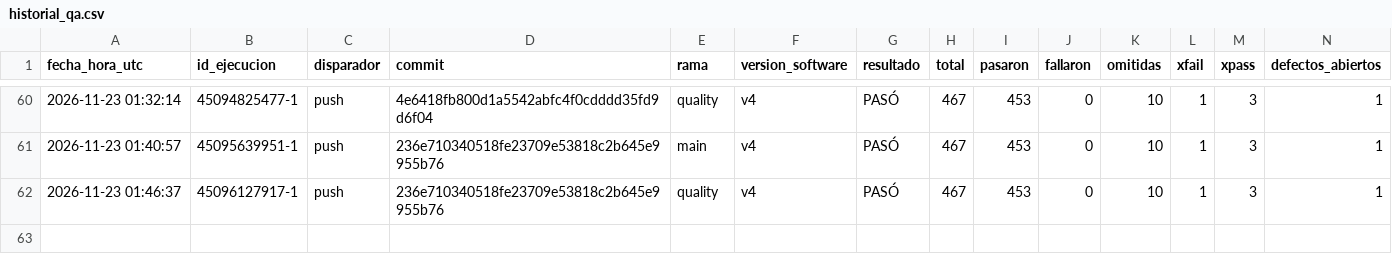
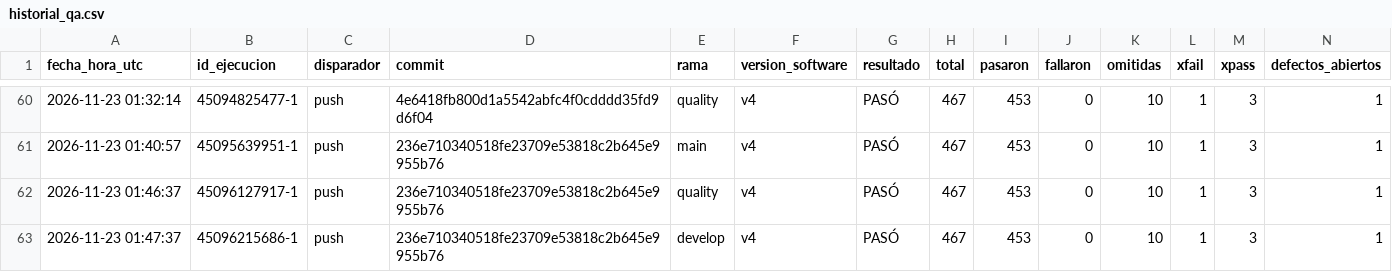
Before and after one commit to juanitoarciniegas-debug/Picksy, a CSV file: docs/qa/historial_qa.csv, drawn as a sheet; only a part is shown, gaps mark what is left out; rows hold the shown columns only; the diff names each change by its address in the sheet, - before the commit and + after, or states it on an @@ line.

Commit message:
QA: registro de ejecución 45096215686 (push)

```diff
--- a/docs/qa/historial_qa.csv
+++ b/docs/qa/historial_qa.csv
+row 63: 2026-11-23 01:47:37 | 45096215686-1 | push | 236e710340518fe23709e53818c2b645e9955b76 | develop | v4 | PASÓ | 467 | 453 | 0 | 10 | 1 | 3 | 1
```
Also changed, not shown: 5 other files.
